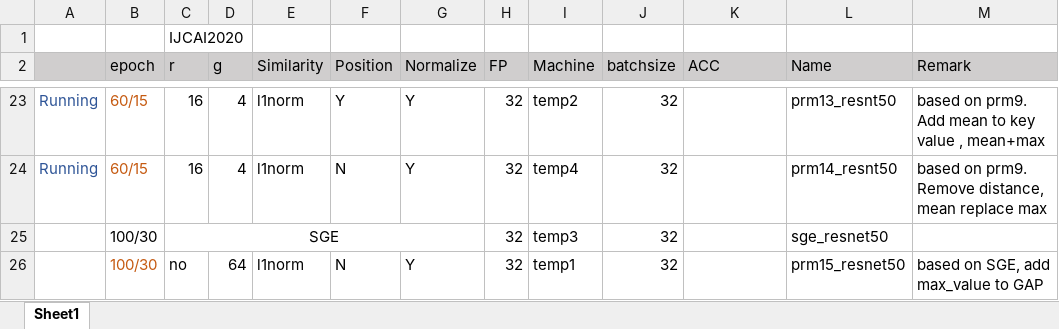
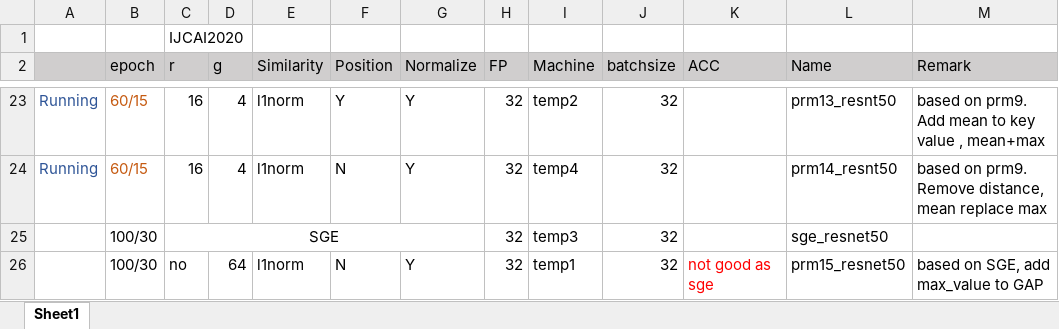
Before and after one commit to ma-xu/NANet, an Excel workbook: develop/PRM_comparsion.xlsx, sheet Sheet1, drawn as a sheet; only a part is shown, gaps mark what is left out; values as stored, in another font and other column widths than the file's, no borders; the diff names each change by its address in the sheet, - before the commit and + after, or states it on an @@ line.

```diff
--- a/develop/PRM_comparsion.xlsx (sheet Sheet1)
+++ b/develop/PRM_comparsion.xlsx (sheet Sheet1)
-B26 text colour: #C55A11
+B26 text colour: black
-K26 (ACC): (empty)
+K26 (ACC): not good as sge
```
Also changed, not shown: 1 other file.
